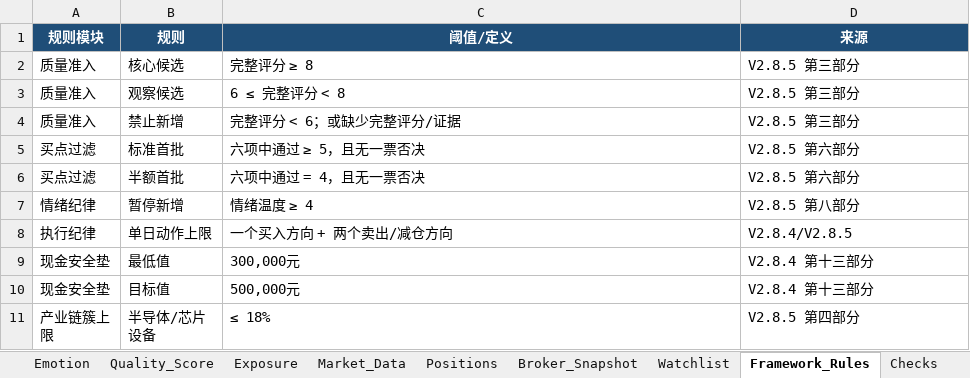
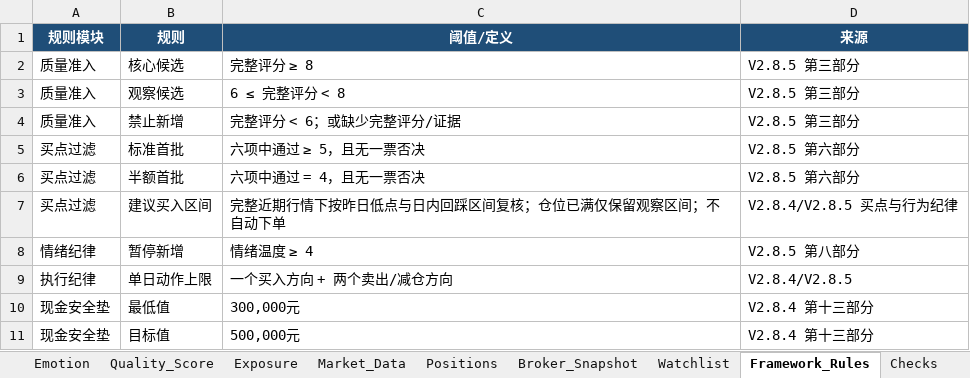
Before and after one commit to seanyaohan-blip/stock-analysis-, an Excel workbook: V2.8.5_ETF_A股统一决策仪表盘模板.xlsx, sheet Framework_Rules, drawn as a sheet; only a part is shown; the shorter side is filled out with more unchanged rows; values as stored, in another font and other column widths than the file's, no borders; the diff names each change by its address in the sheet, - before the commit and + after, or states it on an @@ line.

```diff
--- a/V2.8.5_ETF_A股统一决策仪表盘模板.xlsx (sheet Framework_Rules)
+++ b/V2.8.5_ETF_A股统一决策仪表盘模板.xlsx (sheet Framework_Rules)
+row 7: 买点过滤 | 建议买入区间 | 完整近期行情下按昨日低点与日内回踩区间复核；仓位已满仅保留观察区间；不自动下单 | V2.8.4/V2.8.5 买点与行为纪律
```
Also changed, not shown: sheet Market_Data, sheet 03_买入候选, sheet 06_组合总览, 1 other file.
